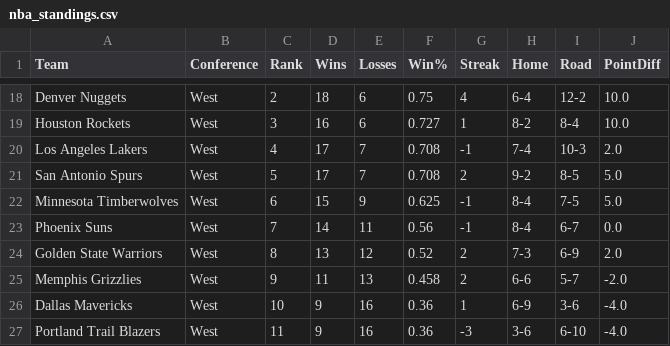
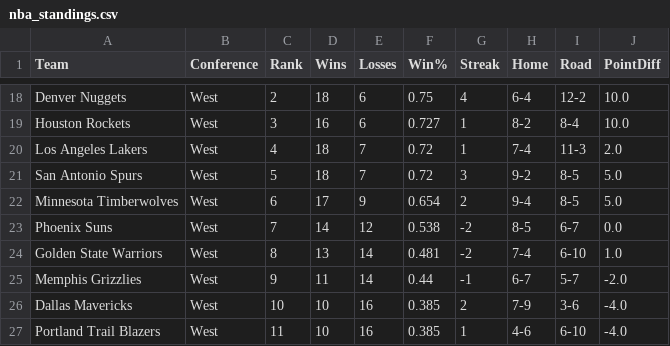
Before and after one commit to pcherian89/nba-game-analytics, a CSV file: nba_standings.csv, drawn as a sheet; only a part is shown, gaps mark what is left out; the diff covers the shown part only.

```diff
--- a/nba_standings.csv
+++ b/nba_standings.csv
@@ -19,9 +19,9 @@ Denver Nuggets,West,2,18,6,0.75,4,6-4,12-2,10.0
 Houston Rockets,West,3,16,6,0.727,1,8-2,8-4,10.0
-Los Angeles Lakers,West,4,17,7,0.708,-1,7-4,10-3,2.0
-San Antonio Spurs,West,5,17,7,0.708,2,9-2,8-5,5.0
-Minnesota Timberwolves,West,6,15,9,0.625,-1,8-4,7-5,5.0
-Phoenix Suns,West,7,14,11,0.56,-1,8-4,6-7,0.0
-Golden State Warriors,West,8,13,12,0.52,2,7-3,6-9,2.0
-Memphis Grizzlies,West,9,11,13,0.458,2,6-6,5-7,-2.0
-Dallas Mavericks,West,10,9,16,0.36,1,6-9,3-6,-4.0
-Portland Trail Blazers,West,11,9,16,0.36,-3,3-6,6-10,-4.0
+Los Angeles Lakers,West,4,18,7,0.72,1,7-4,11-3,2.0
+San Antonio Spurs,West,5,18,7,0.72,3,9-2,8-5,5.0
+Minnesota Timberwolves,West,6,17,9,0.654,2,9-4,8-5,5.0
+Phoenix Suns,West,7,14,12,0.538,-2,8-5,6-7,0.0
+Golden State Warriors,West,8,13,14,0.481,-2,7-4,6-10,1.0
+Memphis Grizzlies,West,9,11,14,0.44,-1,6-7,5-7,-2.0
+Dallas Mavericks,West,10,10,16,0.385,2,7-9,3-6,-4.0
+Portland Trail Blazers,West,11,10,16,0.385,1,4-6,6-10,-4.0
```
Also changed, not shown: 3 added rows, 3 removed rows and 65 edited cells elsewhere in this file.
